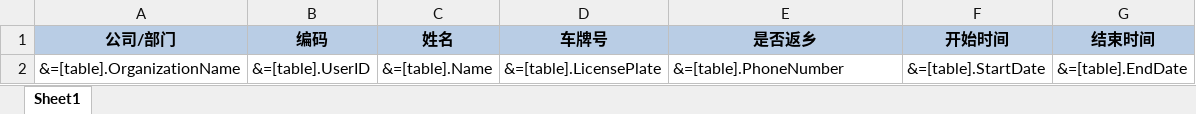
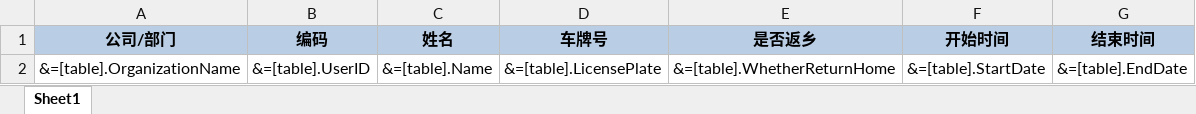
Before and after one commit to hotwang512/DaZhongTransportationWeChatPush--, an Excel workbook: DaZhongManagementSystem/ReportTemplate/HomecomingSurveyTemplate.xlsx, sheet Sheet1, drawn as a sheet; values as stored, in another font and other column widths than the file's, no borders; the diff names each change by its address in the sheet, - before the commit and + after, or states it on an @@ line.

```diff
--- a/DaZhongManagementSystem/ReportTemplate/HomecomingSurveyTemplate.xlsx (sheet Sheet1)
+++ b/DaZhongManagementSystem/ReportTemplate/HomecomingSurveyTemplate.xlsx (sheet Sheet1)
-E2 (是否返乡): &=[table].PhoneNumber
+E2 (是否返乡): &=[table].WhetherReturnHome
```
Also changed, not shown: 40 other files.
